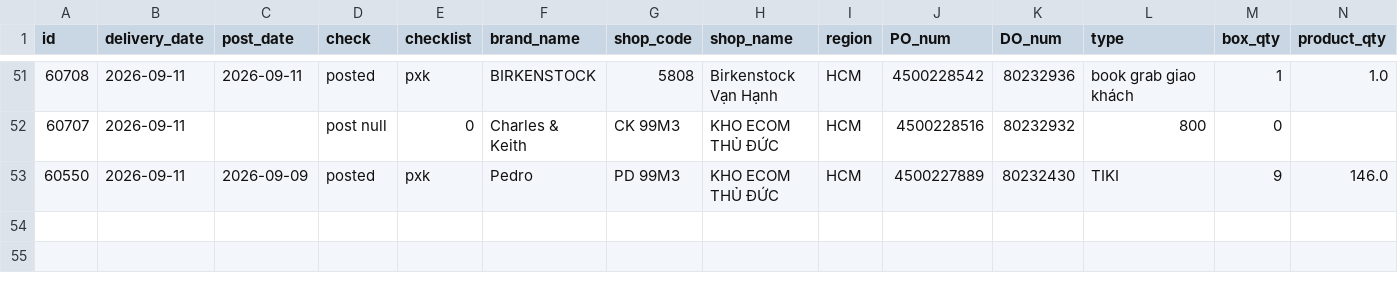
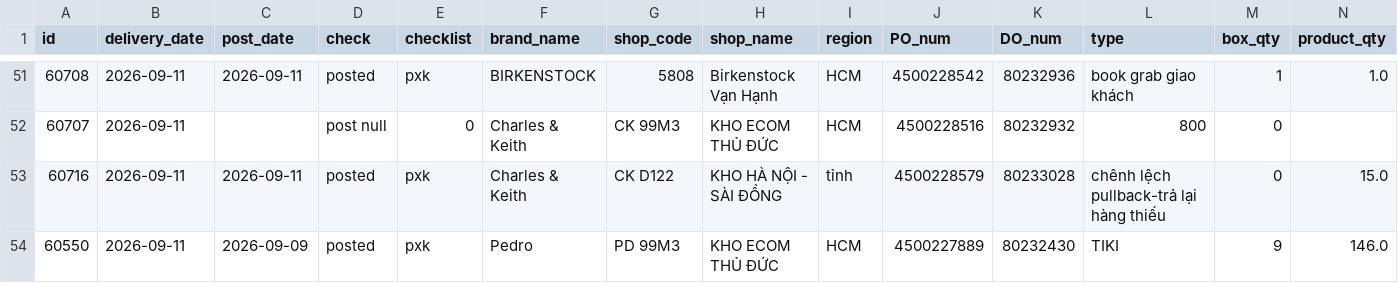
Before and after one commit to thuanmaison113-boop/report, a CSV file: outbound.csv, drawn as a sheet; only a part is shown, gaps mark what is left out; rows hold the shown columns only; the diff names each change by its address in the sheet, - before the commit and + after, or states it on an @@ line.

Commit message:
Update data 2026-09-11 10:10

```diff
--- a/outbound.csv
+++ b/outbound.csv
+row 53: 60716 | 2026-09-11 | 2026-09-11 | posted | pxk | Charles & Keith | CK D122 | KHO HÀ NỘI - SÀI ĐỒNG | tỉnh | 4500228579 | 80233028 | chênh lệch pullback-trả lại hàng thiếu | 0 | 15.0
```
